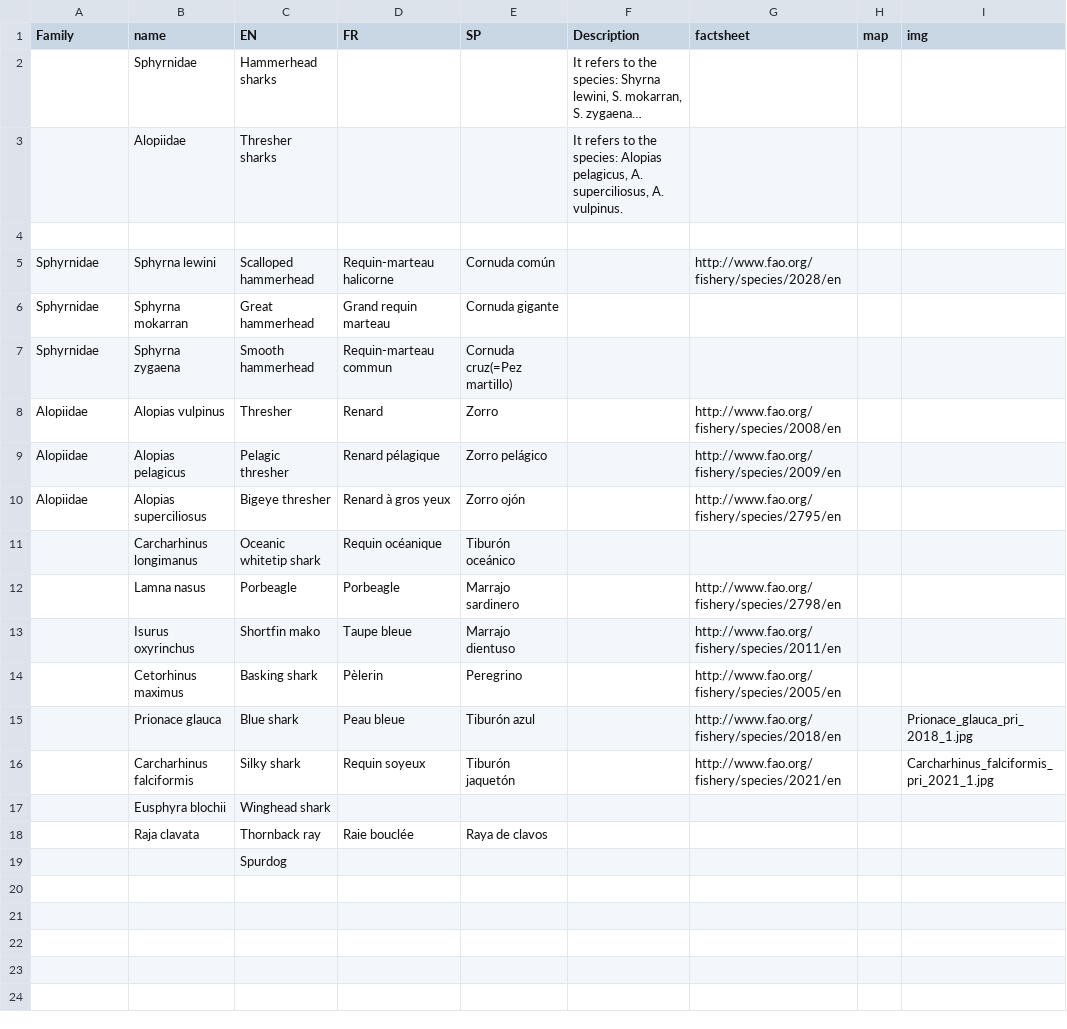
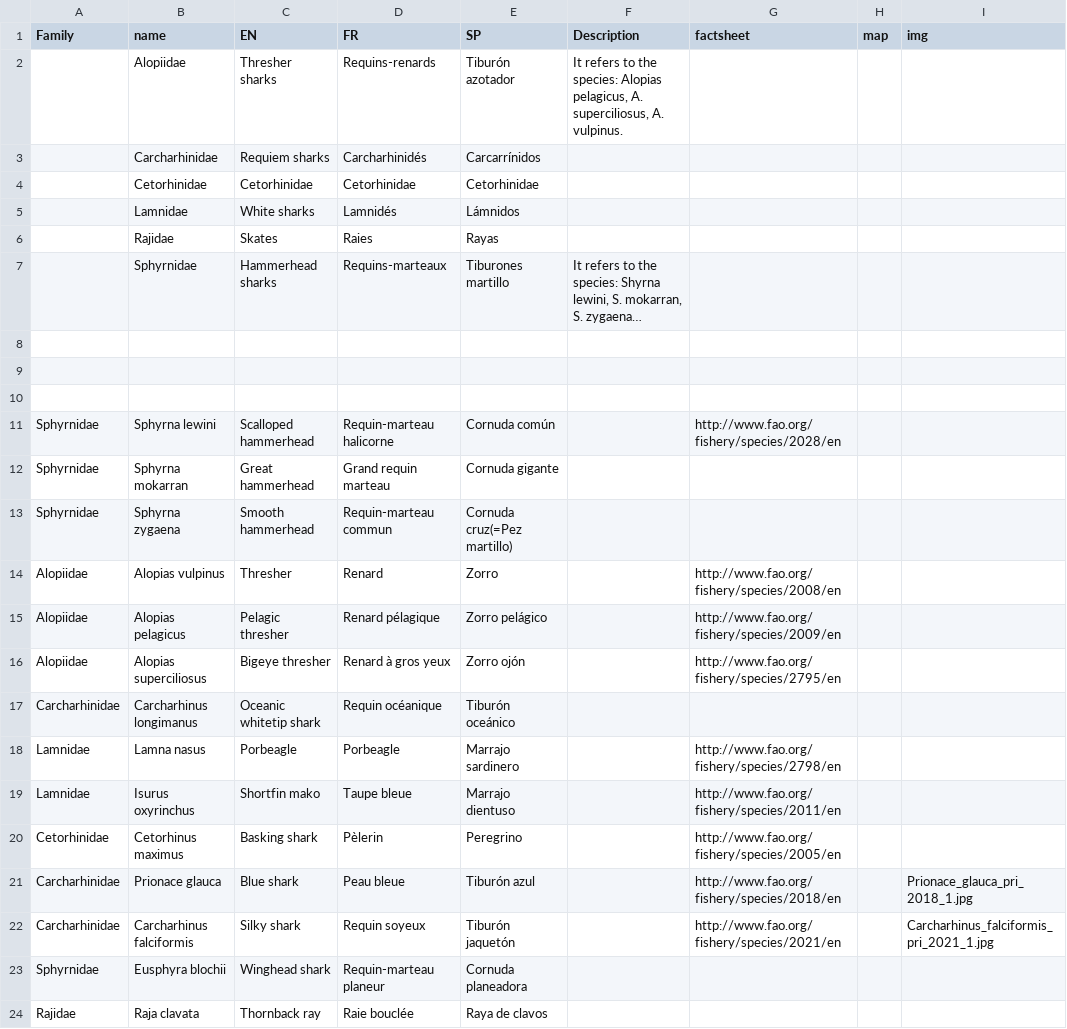
Before and after one commit to jeannotlapin/sharkDB, a CSV file: data/speciesSpecs.csv, drawn as a sheet.

Commit message:
Manage species family + update data

```diff
--- a/data/speciesSpecs.csv
+++ b/data/speciesSpecs.csv
@@ -1,4 +1,11 @@
 Family,name,EN,FR,SP,Description,factsheet,map,img
-,Sphyrnidae,Hammerhead sharks,,,"It refers to the species: Shyrna lewini, S. mokarran, S. zygaena…",,,
-,Alopiidae,Thresher sharks,,,"It refers to the species: Alopias pelagicus, A. superciliosus, A. vulpinus.",,,
+,Alopiidae,Thresher sharks,"Requins-renards
+",Tiburón azotador,"It refers to the species: Alopias pelagicus, A. superciliosus, A. vulpinus.",,,
+,Carcharhinidae,Requiem sharks,Carcharhinidés,Carcarrínidos,,,,
+,Cetorhinidae,Cetorhinidae,Cetorhinidae,Cetorhinidae,,,,
+,Lamnidae,White sharks,Lamnidés,Lámnidos,,,,
+,Rajidae,Skates,Raies,Rayas,,,,
+,Sphyrnidae,Hammerhead sharks,Requins-marteaux,Tiburones martillo,"It refers to the species: Shyrna lewini, S. mokarran, S. zygaena…",,,
+,,,,,,,,
+,,,,,,,,
 ,,,,,,,,
@@ -10,10 +17,9 @@ Alopiidae,Alopias pelagicus,Pelagic thresher,Renard pélagique,Zorro pelágico,,
 Alopiidae,Alopias superciliosus,Bigeye thresher,Renard à gros yeux,Zorro ojón,,http://www.fao.org/fishery/species/2795/en,,
-,Carcharhinus longimanus,Oceanic whitetip shark,Requin océanique,Tiburón oceánico,,,,
-,Lamna nasus,Porbeagle,Porbeagle,Marrajo sardinero,,http://www.fao.org/fishery/species/2798/en,,
-,Isurus oxyrinchus,Shortfin mako,Taupe bleue,Marrajo dientuso,,http://www.fao.org/fishery/species/2011/en,,
-,Cetorhinus maximus,Basking shark,Pèlerin,Peregrino,,http://www.fao.org/fishery/species/2005/en,,
-,Prionace glauca,Blue shark,Peau bleue,Tiburón azul,,http://www.fao.org/fishery/species/2018/en,,Prionace_glauca_pri_2018_1.jpg
-,Carcharhinus falciformis,Silky shark,Requin soyeux,Tiburón jaquetón,,http://www.fao.org/fishery/species/2021/en,,Carcharhinus_falciformis_pri_2021_1.jpg
-,Eusphyra blochii,Winghead shark,,,,,,
-,Raja clavata,Thornback ray,Raie bouclée,Raya de clavos,,,,
-,,Spurdog,,,,,,
+Carcharhinidae,Carcharhinus longimanus,Oceanic whitetip shark,Requin océanique,Tiburón oceánico,,,,
+Lamnidae,Lamna nasus,Porbeagle,Porbeagle,Marrajo sardinero,,http://www.fao.org/fishery/species/2798/en,,
+Lamnidae,Isurus oxyrinchus,Shortfin mako,Taupe bleue,Marrajo dientuso,,http://www.fao.org/fishery/species/2011/en,,
+Cetorhinidae,Cetorhinus maximus,Basking shark,Pèlerin,Peregrino,,http://www.fao.org/fishery/species/2005/en,,
+Carcharhinidae,Prionace glauca,Blue shark,Peau bleue,Tiburón azul,,http://www.fao.org/fishery/species/2018/en,,Prionace_glauca_pri_2018_1.jpg
+Carcharhinidae,Carcharhinus falciformis,Silky shark,Requin soyeux,Tiburón jaquetón,,http://www.fao.org/fishery/species/2021/en,,Carcharhinus_falciformis_pri_2021_1.jpg
+Sphyrnidae,Eusphyra blochii,Winghead shark,Requin-marteau planeur,Cornuda planeadora,,,,
+Rajidae,Raja clavata,Thornback ray,Raie bouclée,Raya de clavos,,,,
```
Also changed, not shown: 2 other files.
